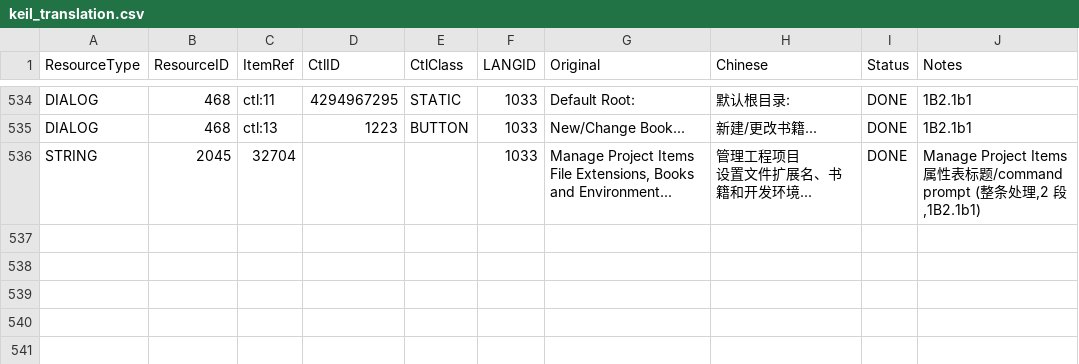
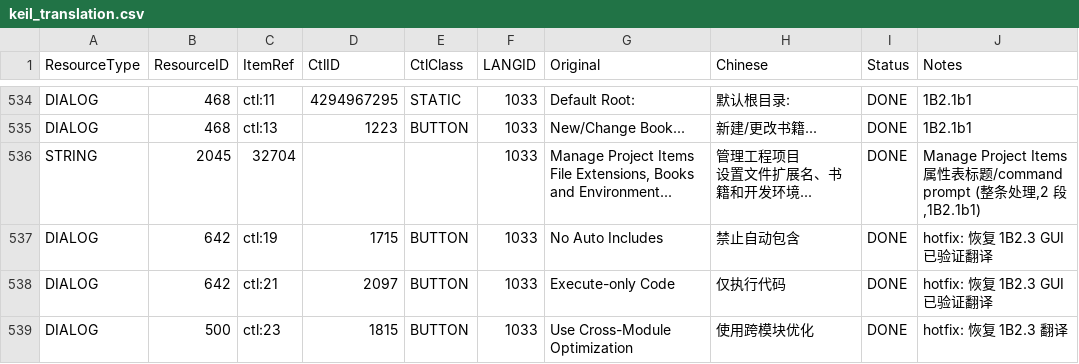
Before and after one commit to LINboss666/keil-uvision-cn, a CSV file: translations/keil_translation.csv, drawn as a sheet; only a part is shown, gaps mark what is left out.

Commit message:
fix: restore 3 GUI-verified translations removed in 1b2.4 (hotfix)

```diff
--- a/translations/keil_translation.csv
+++ b/translations/keil_translation.csv
@@ -574 +574,4 @@ File Extensions, Books and Environment...","管理工程项目
 设置文件扩展名、书籍和开发环境...",DONE,"Manage Project Items 属性表标题/command prompt (整条处理,2 段,1B2.1b1)"
+DIALOG,642,ctl:19,1715,BUTTON,1033,No Auto Includes,禁止自动包含,DONE,hotfix: 恢复 1B2.3 GUI 已验证翻译
+DIALOG,642,ctl:21,2097,BUTTON,1033,Execute-only Code,仅执行代码,DONE,hotfix: 恢复 1B2.3 GUI 已验证翻译
+DIALOG,500,ctl:23,1815,BUTTON,1033,Use Cross-Module Optimization,使用跨模块优化,DONE,hotfix: 恢复 1B2.3 翻译
```
